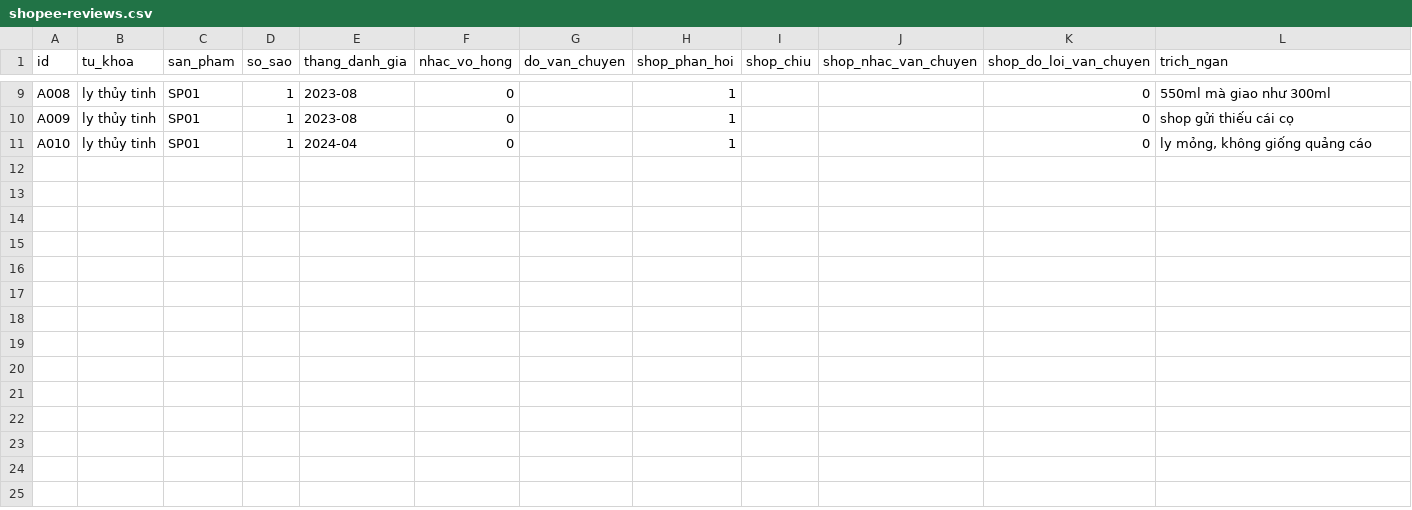
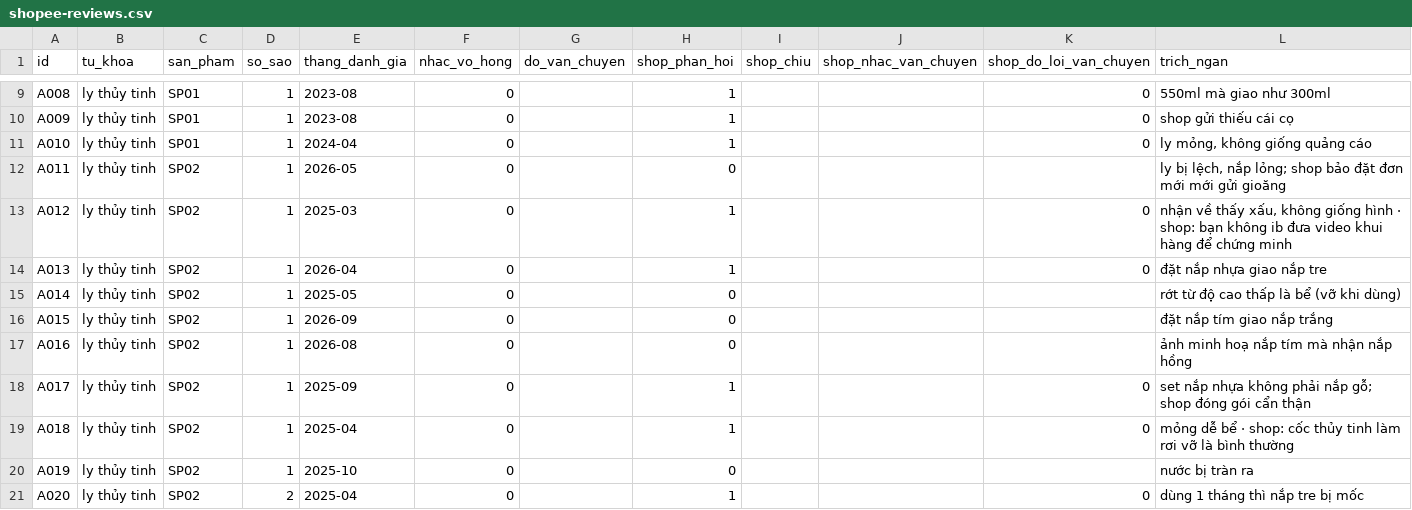
Before and after one commit to HoangQuan23112004/K5-Day15-L3B-4NPC, a CSV file: evidence/shopee-reviews.csv, drawn as a sheet; only a part is shown, gaps mark what is left out; the diff covers the shown part only; the diff names each change by its address in the sheet, - before the commit and + after, or states it on an @@ line.

Commit message:
Vĩnh: CP2 — số bằng chứng đầu và trích dẫn ở canvas, data SP02–SP03 (30 đánh giá), chốt 12 sản phẩm, khai báo dùng AI

```diff
--- a/evidence/shopee-reviews.csv
+++ b/evidence/shopee-reviews.csv
+row 12: A011 | ly thủy tinh | SP02 | 1 | 2026-05 | 0 |  | 0 |  |  |  | ly bị lệch, nắp lỏng; shop bảo đặt đơn mới mới gửi gioăng
+row 13: A012 | ly thủy tinh | SP02 | 1 | 2025-03 | 0 |  | 1 |  |  | 0 | nhận về thấy xấu, không giống hình · shop: bạn không ib đưa video khui hàng để chứng minh
+row 14: A013 | ly thủy tinh | SP02 | 1 | 2026-04 | 0 |  | 1 |  |  | 0 | đặt nắp nhựa giao nắp tre
+row 15: A014 | ly thủy tinh | SP02 | 1 | 2025-05 | 0 |  | 0 |  |  |  | rớt từ độ cao thấp là bể (vỡ khi dùng)
+row 16: A015 | ly thủy tinh | SP02 | 1 | 2026-09 | 0 |  | 0 |  |  |  | đặt nắp tím giao nắp trắng
+row 17: A016 | ly thủy tinh | SP02 | 1 | 2026-08 | 0 |  | 0 |  |  |  | ảnh minh hoạ nắp tím mà nhận nắp hồng
+row 18: A017 | ly thủy tinh | SP02 | 1 | 2025-09 | 0 |  | 1 |  |  | 0 | set nắp nhựa không phải nắp gỗ; shop đóng gói cẩn thận
+row 19: A018 | ly thủy tinh | SP02 | 1 | 2025-04 | 0 |  | 1 |  |  | 0 | mỏng dễ bể · shop: cốc thủy tinh làm rơi vỡ là bình thường
+row 20: A019 | ly thủy tinh | SP02 | 1 | 2025-10 | 0 |  | 0 |  |  |  | nước bị tràn ra
+row 21: A020 | ly thủy tinh | SP02 | 2 | 2025-04 | 0 |  | 1 |  |  | 0 | dùng 1 tháng thì nắp tre bị mốc
```
Also changed, not shown: 10 added rows elsewhere in this file, 6 other files.
